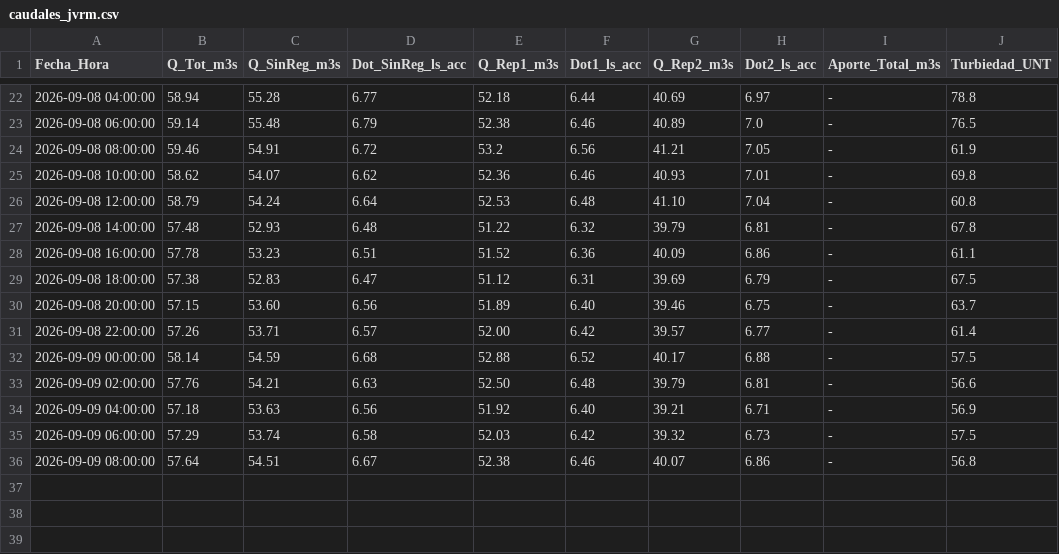
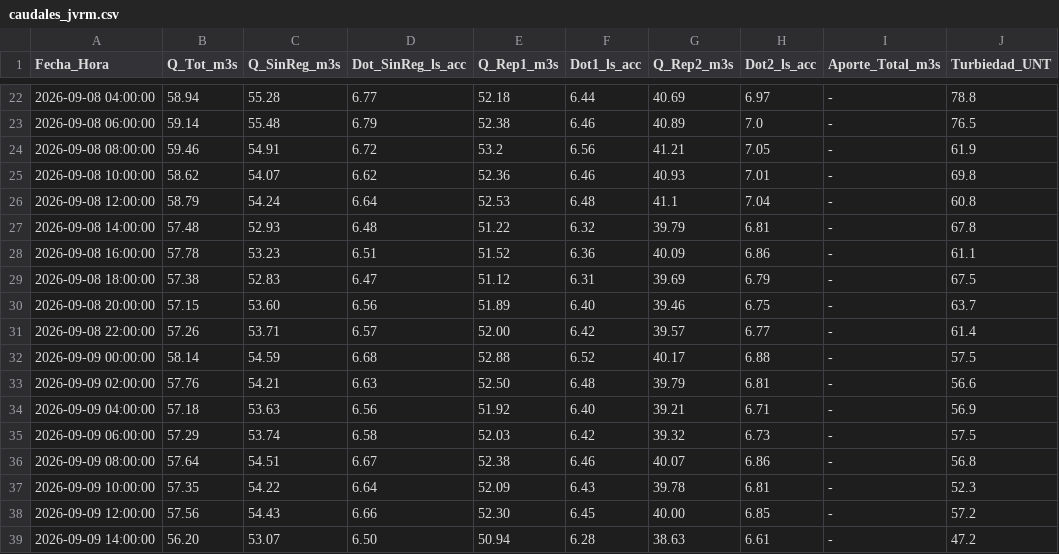
Before and after one commit to mferradalora/Caudales-JVRM, a CSV file: caudales_jvrm.csv, drawn as a sheet; only a part is shown, gaps mark what is left out.

```diff
--- a/caudales_jvrm.csv
+++ b/caudales_jvrm.csv
@@ -25,3 +25,3 @@ Fecha_Hora,Q_Tot_m3s,Q_SinReg_m3s,Dot_SinReg_ls_acc,Q_Rep1_m3s,Dot1_ls_acc,Q_Rep
 2026-09-08 10:00:00,58.62,54.07,6.62,52.36,6.46,40.93,7.01,-,69.8
-2026-09-08 12:00:00,58.79,54.24,6.64,52.53,6.48,41.10,7.04,-,60.8
+2026-09-08 12:00:00,58.79,54.24,6.64,52.53,6.48,41.1,7.04,-,60.8
 2026-09-08 14:00:00,57.48,52.93,6.48,51.22,6.32,39.79,6.81,-,67.8
@@ -36 +36,4 @@ Fecha_Hora,Q_Tot_m3s,Q_SinReg_m3s,Dot_SinReg_ls_acc,Q_Rep1_m3s,Dot1_ls_acc,Q_Rep
 2026-09-09 08:00:00,57.64,54.51,6.67,52.38,6.46,40.07,6.86,-,56.8
+2026-09-09 10:00:00,57.35,54.22,6.64,52.09,6.43,39.78,6.81,-,52.3
+2026-09-09 12:00:00,57.56,54.43,6.66,52.30,6.45,40.00,6.85,-,57.2
+2026-09-09 14:00:00,56.20,53.07,6.50,50.94,6.28,38.63,6.61,-,47.2
```
